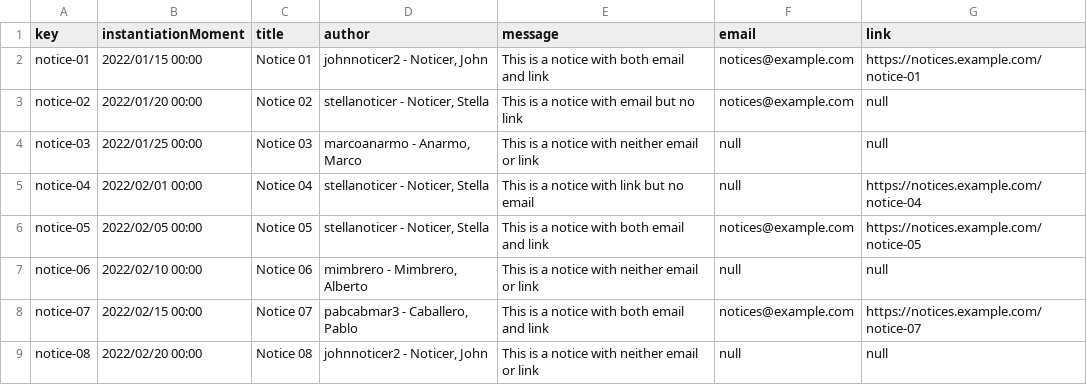
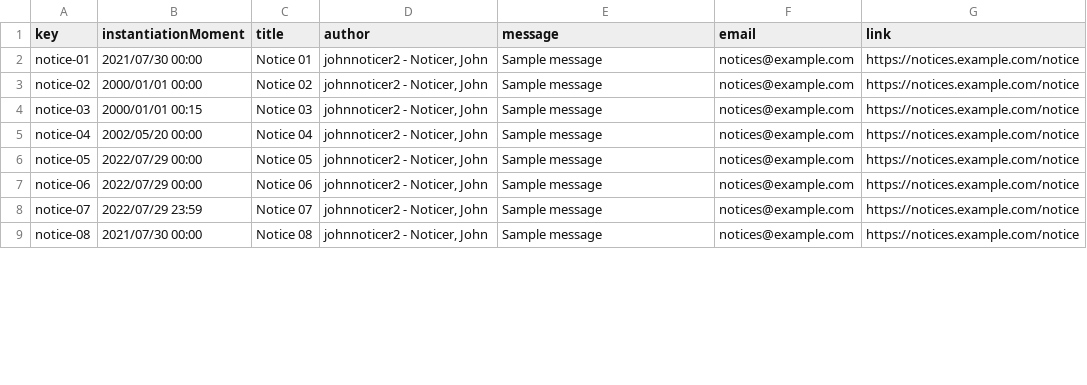
Before and after one commit to DP2-C1-07/Acme-One-24.1.0-C1.07, a CSV file: src/main/webapp/WEB-INF/resources/sample-data/notice.csv, drawn as a sheet; only a part is shown; the diff covers the shown part only.

Commit message:
fix: better notice samples

```diff
--- a/src/main/webapp/WEB-INF/resources/sample-data/notice.csv
+++ b/src/main/webapp/WEB-INF/resources/sample-data/notice.csv
@@ -1,9 +1,9 @@
 key,instantiationMoment,title,author,message,email,link
-notice-01,2022/01/15 00:00,Notice 01,"johnnoticer2 - Noticer, John",This is a notice with both email and link,notices@example.com,https://notices.example.com/notice-01
-notice-02,2022/01/20 00:00,Notice 02,"stellanoticer - Noticer, Stella",This is a notice with email but no link,notices@example.com,null
-notice-03,2022/01/25 00:00,Notice 03,"marcoanarmo - Anarmo, Marco",This is a notice with neither email or link,null,null
-notice-04,2022/02/01 00:00,Notice 04,"stellanoticer - Noticer, Stella",This is a notice with link but no email,null,https://notices.example.com/notice-04
-notice-05,2022/02/05 00:00,Notice 05,"stellanoticer - Noticer, Stella",This is a notice with both email and link,notices@example.com,https://notices.example.com/notice-05
-notice-06,2022/02/10 00:00,Notice 06,"mimbrero - Mimbrero, Alberto",This is a notice with neither email or link,null,null
-notice-07,2022/02/15 00:00,Notice 07,"pabcabmar3 - Caballero, Pablo",This is a notice with both email and link,notices@example.com,https://notices.example.com/notice-07
-notice-08,2022/02/20 00:00,Notice 08,"johnnoticer2 - Noticer, John",This is a notice with neither email or link,null,null
+notice-01,2021/07/30 00:00,Notice 01,"johnnoticer2 - Noticer, John",Sample message,notices@example.com,https://notices.example.com/notice
+notice-02,2000/01/01 00:00,Notice 02,"johnnoticer2 - Noticer, John",Sample message,notices@example.com,https://notices.example.com/notice
+notice-03,2000/01/01 00:15,Notice 03,"johnnoticer2 - Noticer, John",Sample message,notices@example.com,https://notices.example.com/notice
+notice-04,2002/05/20 00:00,Notice 04,"johnnoticer2 - Noticer, John",Sample message,notices@example.com,https://notices.example.com/notice
+notice-05,2022/07/29 00:00,Notice 05,"johnnoticer2 - Noticer, John",Sample message,notices@example.com,https://notices.example.com/notice
+notice-06,2022/07/29 00:00,Notice 06,"johnnoticer2 - Noticer, John",Sample message,notices@example.com,https://notices.example.com/notice
+notice-07,2022/07/29 23:59,Notice 07,"johnnoticer2 - Noticer, John",Sample message,notices@example.com,https://notices.example.com/notice
+notice-08,2021/07/30 00:00,Notice 08,"johnnoticer2 - Noticer, John",Sample message,notices@example.com,https://notices.example.com/notice
```
Also changed, not shown: 9 added rows and 10 edited cells elsewhere in this file.
